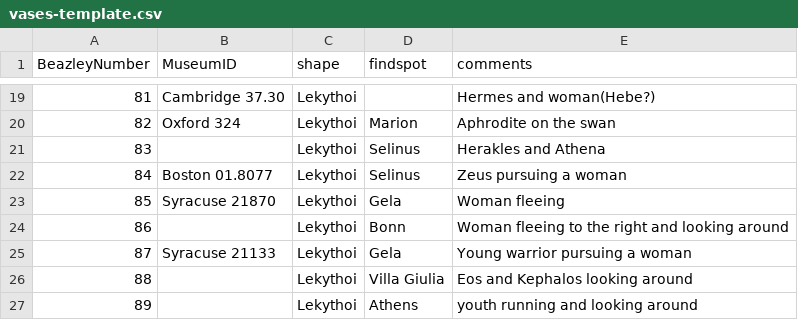
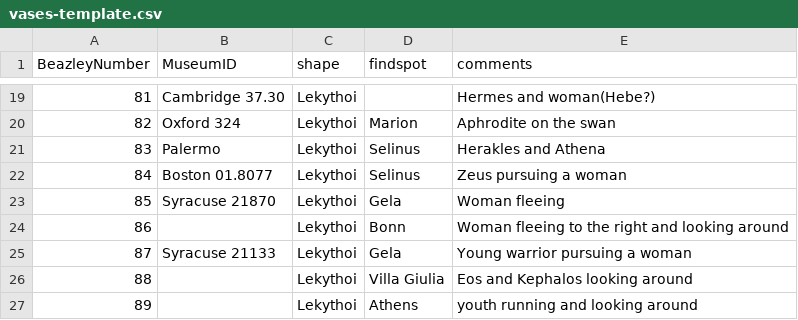
Before and after one commit to ajsaun19/Phase1, a CSV file: vases-template.csv, drawn as a sheet; only a part is shown, gaps mark what is left out.

Commit message:
Update vases-template.csv

```diff
--- a/vases-template.csv
+++ b/vases-template.csv
@@ -20,3 +20,3 @@ BeazleyNumber,MuseumID,shape,findspot,comments
 82,Oxford 324,Lekythoi,Marion,Aphrodite on the swan
-83, ,Lekythoi,Selinus,Herakles and Athena
+83,Palermo,Lekythoi,Selinus,Herakles and Athena
 84,Boston 01.8077,Lekythoi,Selinus,Zeus pursuing a woman
```
